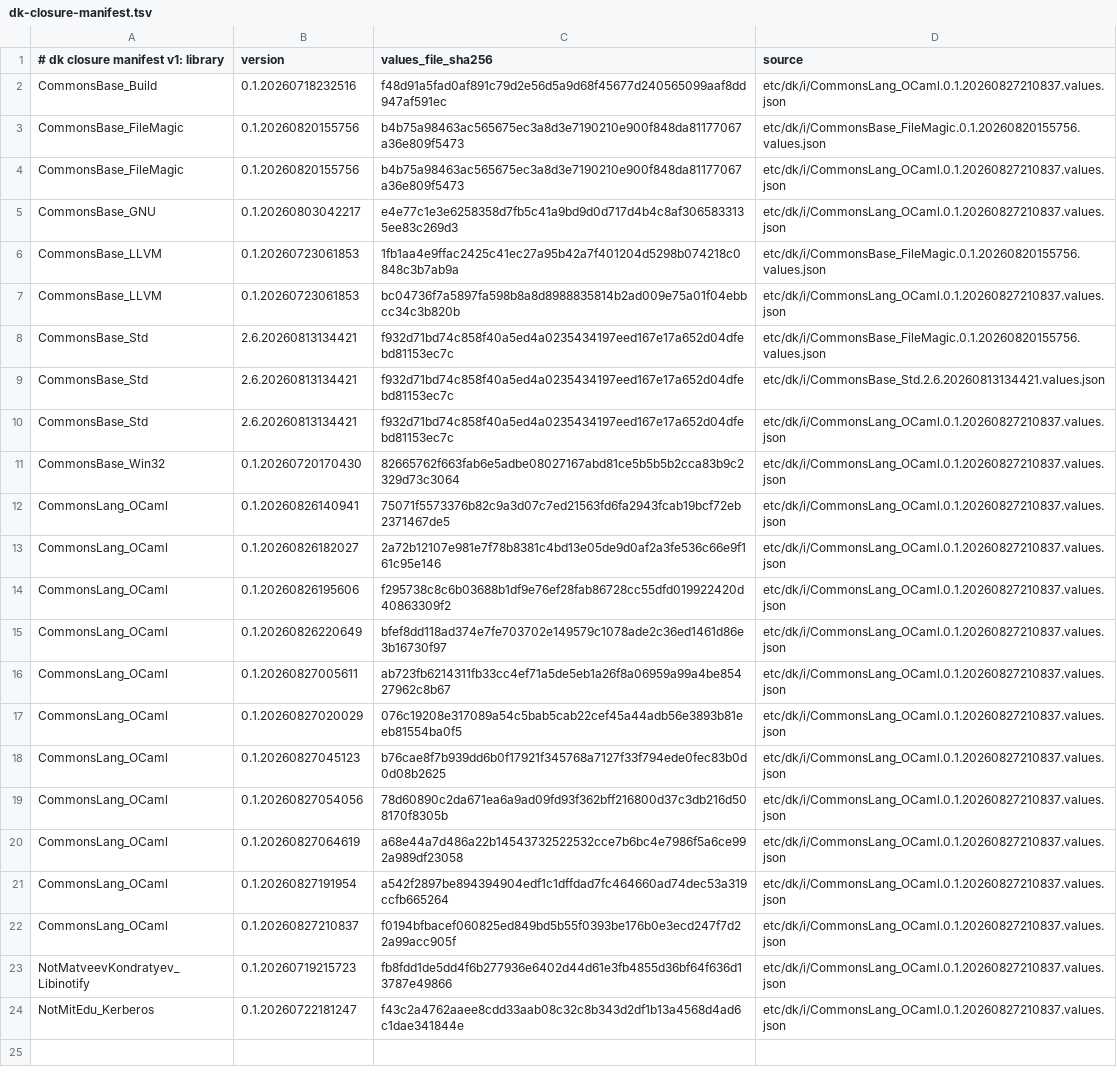
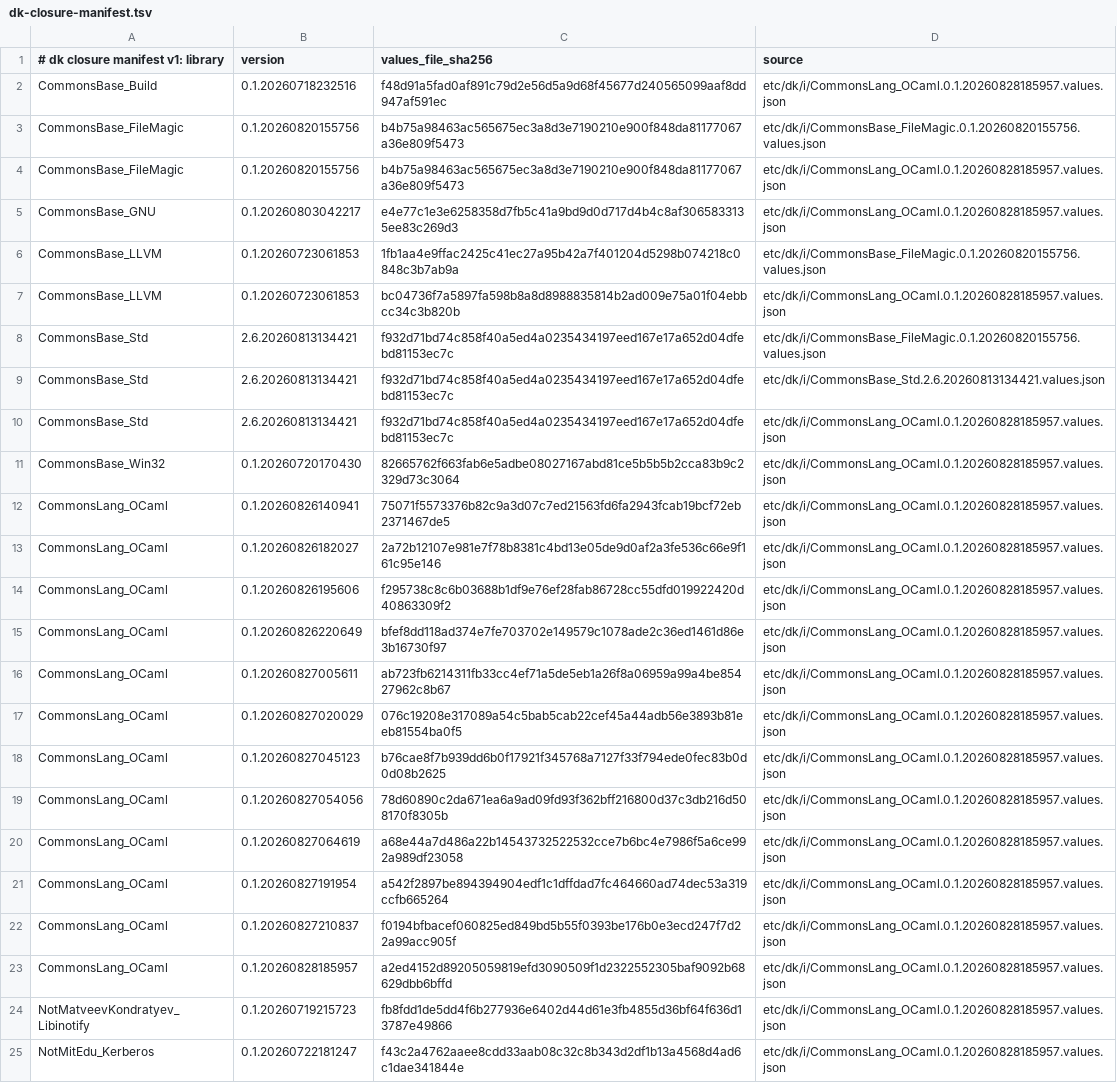
Before and after one commit to jonahbeckford/ocamlearlybird, a TSV file: etc/dk/i/dk-closure-manifest.tsv, drawn as a sheet; addresses are those after the commit; the diff names each change by its address in the sheet, - before the commit and + after, or states it on an @@ line.

Commit message:
Converge on the deterministic-zip revision (Dk.OpamLock@1.1.16)
Engine pin 2.4.2.341 -> 2.4.2.342, CommonsLang_OCaml repinned to
0.1.20260828185957, drivers regenerated at F_BuildLockedClosure@1.0.26, and
the three forms regenerated with Adopt@1.1.16 reuse_lock=t: archives now use
the engine's deterministic --zip special form and the Src form drops its S7z
dependency. Lock untouched.

```diff
--- a/etc/dk/i/dk-closure-manifest.tsv
+++ b/etc/dk/i/dk-closure-manifest.tsv
-D2 (source): etc/dk/i/CommonsLang_OCaml.0.1.20260827210837.values.json
+D2 (source): etc/dk/i/CommonsLang_OCaml.0.1.20260828185957.values.json
-D4:D5 (source): etc/dk/i/CommonsLang_OCaml.0.1.20260827210837.values.json
+D4:D5 (source): etc/dk/i/CommonsLang_OCaml.0.1.20260828185957.values.json
-D7 (source): etc/dk/i/CommonsLang_OCaml.0.1.20260827210837.values.json
+D7 (source): etc/dk/i/CommonsLang_OCaml.0.1.20260828185957.values.json
-D10:D22 (source): etc/dk/i/CommonsLang_OCaml.0.1.20260827210837.values.json
+D10:D22 (source): etc/dk/i/CommonsLang_OCaml.0.1.20260828185957.values.json
+row 23: CommonsLang_OCaml | 0.1.20260828185957 | a2ed4152d89205059819efd3090509f1d2322552305baf9092b68629dbb6bffd | etc/dk/i/CommonsLang_OCaml.0.1.20260828185957.values.json
-D24:D25 (source): etc/dk/i/CommonsLang_OCaml.0.1.20260827210837.values.json
+D24:D25 (source): etc/dk/i/CommonsLang_OCaml.0.1.20260828185957.values.json
```
Also changed, not shown: 7 other files.
